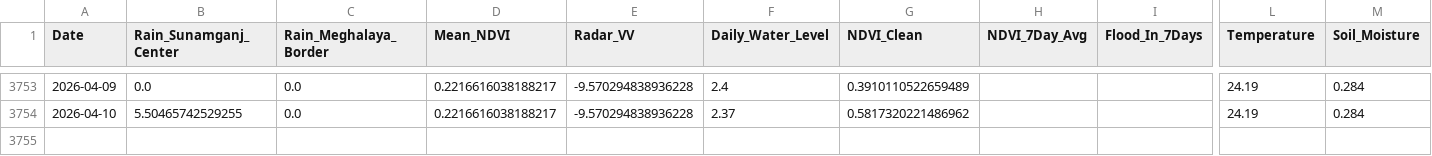
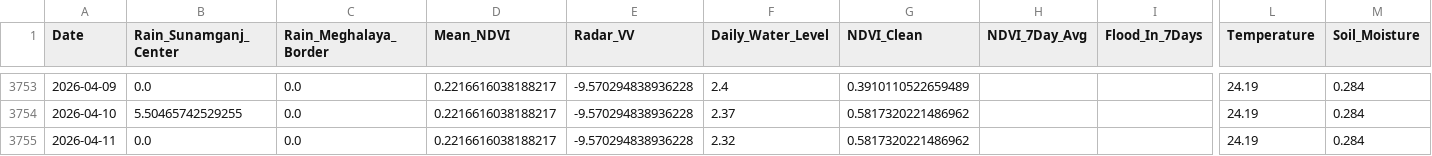
Before and after one commit to bappyBDN/AgroPulse-BD, a CSV file: Agro_pulsedataset(verified).csv, drawn as a sheet; only a part is shown, gaps mark what is left out; rows hold the shown columns only; the diff names each change by its address in the sheet, - before the commit and + after, or states it on an @@ line.

```diff
--- a/Agro_pulsedataset(verified).csv
+++ b/Agro_pulsedataset(verified).csv
+row 3755: 2026-04-11 | 0.0 | 0.0 | 0.2216616038188217 | -9.570294838936228 | 2.32 | 0.5817320221486962 |  |  | 24.19 | 0.284
```
Also changed, not shown: AgroPulse_Test_Dataset_Final.csv.
